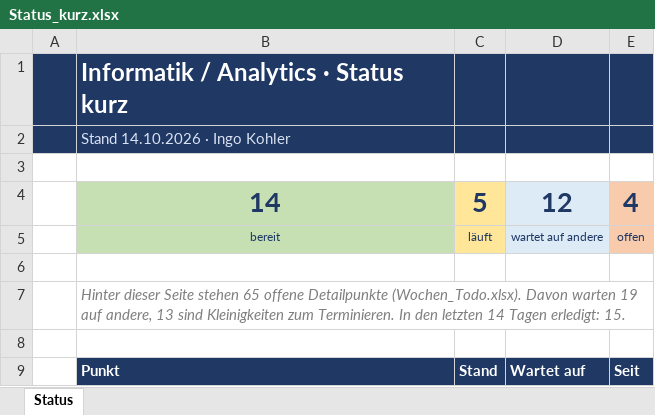
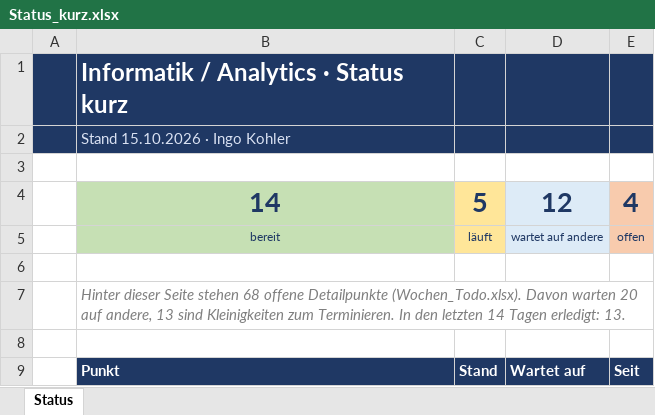
Before and after one commit to metacube2/Ai, an Excel workbook: TrafagSalesExporter/projektmanagement/Status_kurz.xlsx, sheet Status, drawn as a sheet; only a part is shown; values as stored, in another font and other column widths than the file's, no borders; the diff names each change by its address in the sheet, - before the commit and + after, or states it on an @@ line.

```diff
--- a/TrafagSalesExporter/projektmanagement/Status_kurz.xlsx (sheet Status)
+++ b/TrafagSalesExporter/projektmanagement/Status_kurz.xlsx (sheet Status)
-B2: Stand 14.10.2026 · Ingo Kohler
+B2: Stand 15.10.2026 · Ingo Kohler
-B7: …Seite stehen 65 offene Detailpunkte (Wochen_Todo.xlsx). Davon warten 19 auf andere, 13 sind Kleinigkeiten zum Terminieren. In den letzten 14 Tagen erledigt: 15.
+B7: …Seite stehen 68 offene Detailpunkte (Wochen_Todo.xlsx). Davon warten 20 auf andere, 13 sind Kleinigkeiten zum Terminieren. In den letzten 14 Tagen erledigt: 13.
```
Also changed, not shown: TrafagSalesExporter/projektmanagement/Wochen_Todo.xlsx, 2 other files.
